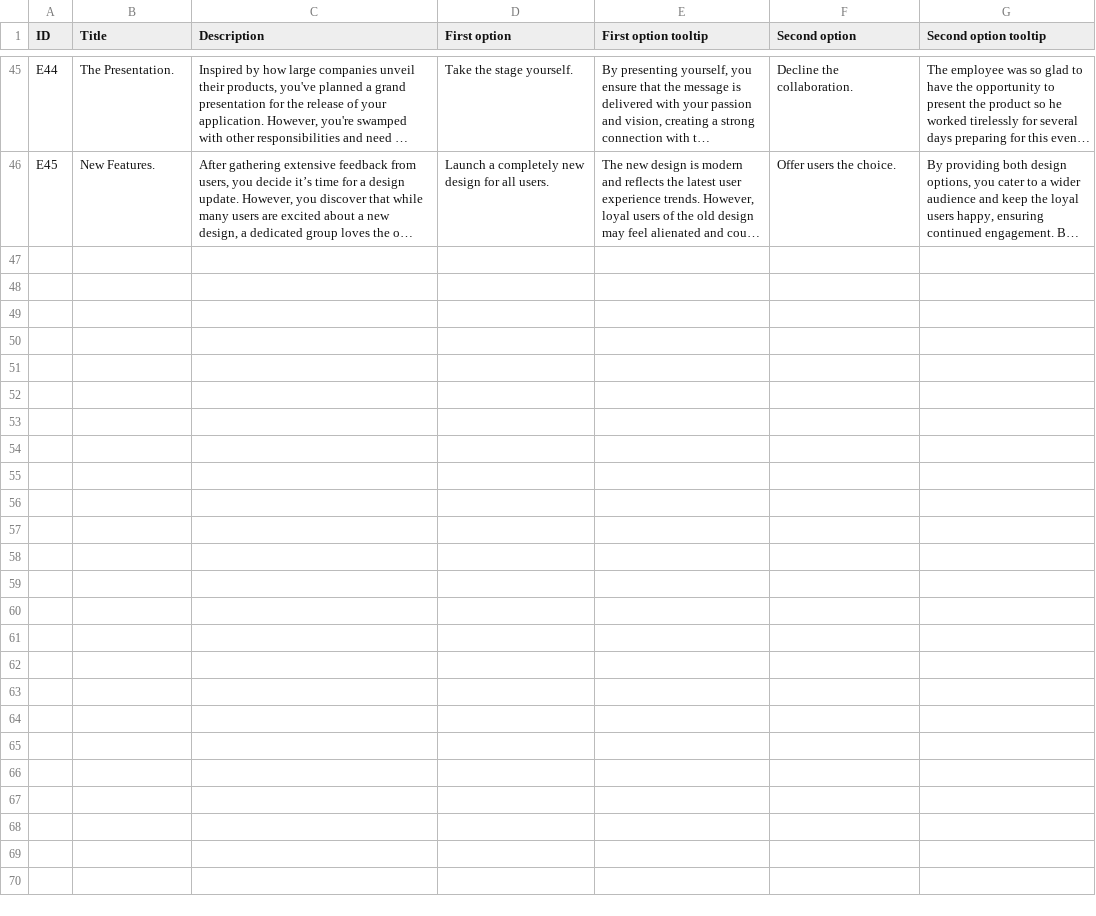
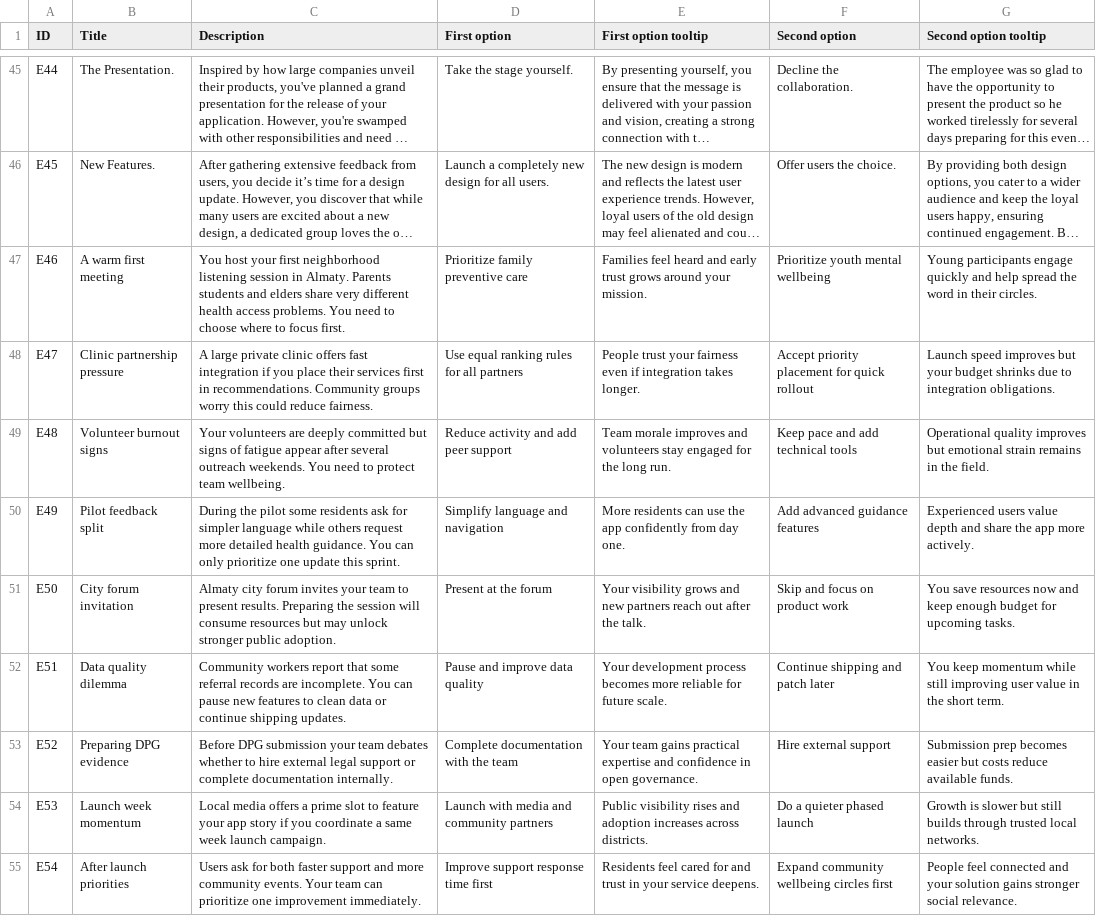
Before and after one commit to Kazakh-British-Technical-University/dpgsim, a CSV file: dpg_sim_export/Data/en/Events.csv, drawn as a sheet; only a part is shown, gaps mark what is left out; long unchanged cells end in …; the diff names each change by its address in the sheet, - before the commit and + after, or states it on an @@ line.

```diff
--- a/dpg_sim_export/Data/en/Events.csv
+++ b/dpg_sim_export/Data/en/Events.csv
+row 47: E46 | A warm first meeting | You host your first neighborhood listening session in Almaty. Parents students and elders share very different health access problems. You need to choose where to focus first. | Prioritize family preventive care | Families feel heard and early trust grows around your mission. | Prioritize youth mental wellbeing | Young participants engage quickly and help spread the word in their circles.
+row 48: E47 | Clinic partnership pressure | A large private clinic offers fast integration if you place their services first in recommendations. Community groups worry this could reduce fairness. | Use equal ranking rules for all partners | People trust your fairness even if integration takes longer. | Accept priority placement for quick rollout | Launch speed improves but your budget shrinks due to integration obligations.
+row 49: E48 | Volunteer burnout signs | Your volunteers are deeply committed but signs of fatigue appear after several outreach weekends. You need to protect team wellbeing. | Reduce activity and add peer support | Team morale improves and volunteers stay engaged for the long run. | Keep pace and add technical tools | Operational quality improves but emotional strain remains in the field.
+row 50: E49 | Pilot feedback split | During the pilot some residents ask for simpler language while others request more detailed health guidance. You can only prioritize one update this sprint. | Simplify language and navigation | More residents can use the app confidently from day one. | Add advanced guidance features | Experienced users value depth and share the app more actively.
+row 51: E50 | City forum invitation | Almaty city forum invites your team to present results. Preparing the session will consume resources but may unlock stronger public adoption. | Present at the forum | Your visibility grows and new partners reach out after the talk. | Skip and focus on product work | You save resources now and keep enough budget for upcoming tasks.
+row 52: E51 | Data quality dilemma | Community workers report that some referral records are incomplete. You can pause new features to clean data or continue shipping updates. | Pause and improve data quality | Your development process becomes more reliable for future scale. | Continue shipping and patch later | You keep momentum while still improving user value in the short term.
+row 53: E52 | Preparing DPG evidence | Before DPG submission your team debates whether to hire external legal support or complete documentation internally. | Complete documentation with the team | Your team gains practical expertise and confidence in open governance. | Hire external support | Submission prep becomes easier but costs reduce available funds.
+row 54: E53 | Launch week momentum | Local media offers a prime slot to feature your app story if you coordinate a same week launch campaign. | Launch with media and community partners | Public visibility rises and adoption increases across districts. | Do a quieter phased launch | Growth is slower but still builds through trusted local networks.
+row 55: E54 | After launch priorities | Users ask for both faster support and more community events. Your team can prioritize one improvement immediately. | Improve support response time first | Residents feel cared for and trust in your service deepens. | Expand community wellbeing circles first | People feel connected and your solution gains stronger social relevance.
```
Also changed, not shown: dpg_sim_export/Data/en/Projects.csv, 4 other files.
